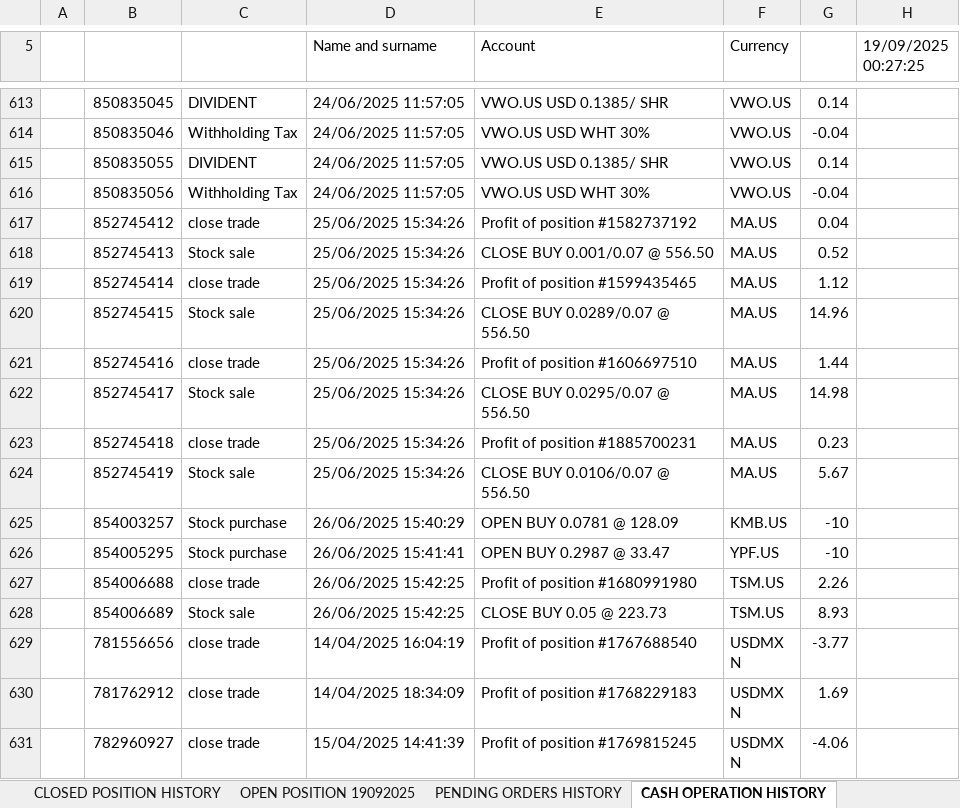
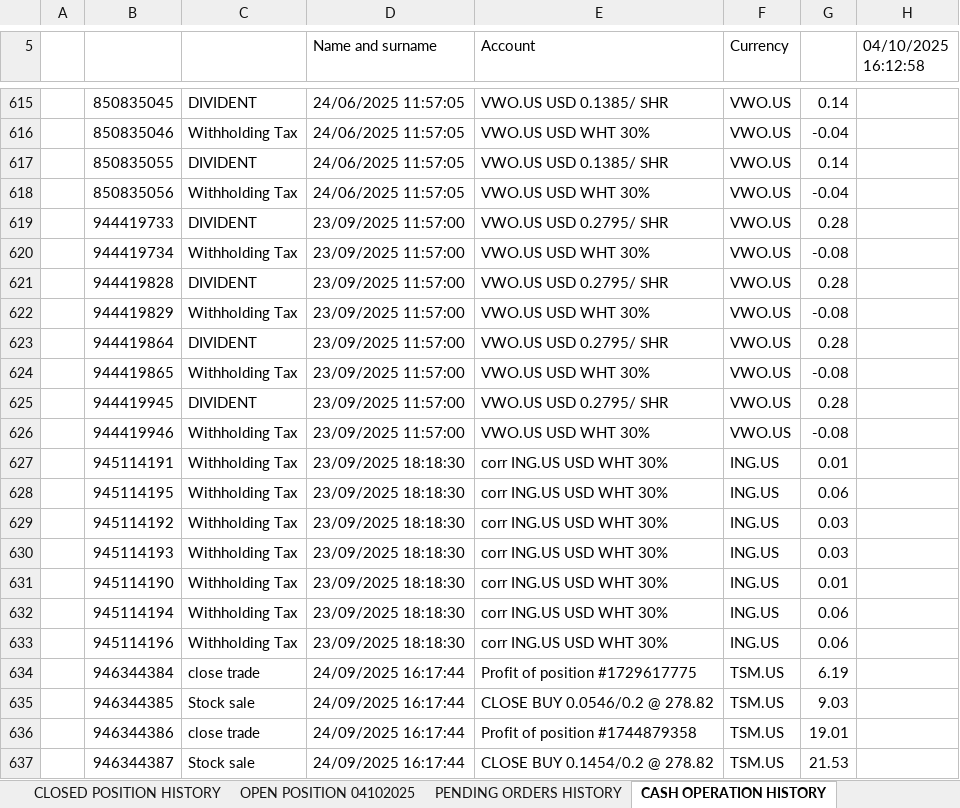
Before and after one commit to SRodWal/RodWal-Capital-Insights, an Excel workbook: XTB_Initial.xlsx, sheet CASH OPERATION HISTORY, drawn as a sheet; only a part is shown, gaps mark what is left out; the shorter side is filled out with more unchanged rows; values as stored, in another font and other column widths than the file's, no cell formats; charts and pictures not drawn; the diff covers the shown part only; the diff names each change by its address in the sheet, - before the commit and + after, or states it on an @@ line.

```diff
--- a/XTB_Initial.xlsx (sheet CASH OPERATION HISTORY)
+++ b/XTB_Initial.xlsx (sheet CASH OPERATION HISTORY)
-sheet tab: OPEN POSITION 19092025
+sheet tab: OPEN POSITION 04102025
-H5: 19/09/2025 00:27:25
+H5: 04/10/2025 16:12:58
+row 619:  | 944419733 | DIVIDENT | 23/09/2025 11:57:00 | VWO.US USD 0.2795/ SHR | VWO.US | 0.28
+row 620:  | 944419734 | Withholding Tax | 23/09/2025 11:57:00 | VWO.US USD WHT 30% | VWO.US | -0.08
+row 621:  | 944419828 | DIVIDENT | 23/09/2025 11:57:00 | VWO.US USD 0.2795/ SHR | VWO.US | 0.28
+row 622:  | 944419829 | Withholding Tax | 23/09/2025 11:57:00 | VWO.US USD WHT 30% | VWO.US | -0.08
+row 623:  | 944419864 | DIVIDENT | 23/09/2025 11:57:00 | VWO.US USD 0.2795/ SHR | VWO.US | 0.28
+row 624:  | 944419865 | Withholding Tax | 23/09/2025 11:57:00 | VWO.US USD WHT 30% | VWO.US | -0.08
+row 625:  | 944419945 | DIVIDENT | 23/09/2025 11:57:00 | VWO.US USD 0.2795/ SHR | VWO.US | 0.28
+row 626:  | 944419946 | Withholding Tax | 23/09/2025 11:57:00 | VWO.US USD WHT 30% | VWO.US | -0.08
+row 627:  | 945114191 | Withholding Tax | 23/09/2025 18:18:30 | corr ING.US USD WHT 30% | ING.US | 0.01
+row 628:  | 945114195 | Withholding Tax | 23/09/2025 18:18:30 | corr ING.US USD WHT 30% | ING.US | 0.06
+row 629:  | 945114192 | Withholding Tax | 23/09/2025 18:18:30 | corr ING.US USD WHT 30% | ING.US | 0.03
+row 630:  | 945114193 | Withholding Tax | 23/09/2025 18:18:30 | corr ING.US USD WHT 30% | ING.US | 0.03
+row 631:  | 945114190 | Withholding Tax | 23/09/2025 18:18:30 | corr ING.US USD WHT 30% | ING.US | 0.01
+row 632:  | 945114194 | Withholding Tax | 23/09/2025 18:18:30 | corr ING.US USD WHT 30% | ING.US | 0.06
+row 633:  | 945114196 | Withholding Tax | 23/09/2025 18:18:30 | corr ING.US USD WHT 30% | ING.US | 0.06
+row 634:  | 946344384 | close trade | 24/09/2025 16:17:44 | Profit of position #1729617775 | TSM.US | 6.19
+row 635:  | 946344385 | Stock sale | 24/09/2025 16:17:44 | CLOSE BUY 0.0546/0.2 @ 278.82 | TSM.US | 9.03
+row 636:  | 946344386 | close trade | 24/09/2025 16:17:44 | Profit of position #1744879358 | TSM.US | 19.01
+row 637:  | 946344387 | Stock sale | 24/09/2025 16:17:44 | CLOSE BUY 0.1454/0.2 @ 278.82 | TSM.US | 21.53
```
Also changed, not shown: 104 added rows, 1 removed row, 70 moved rows and 2 edited cells elsewhere in this sheet, sheet OPEN POSITION 04102025, sheet CLOSED POSITION HISTORY, sheet PENDING ORDERS HISTORY, cell formats, Stock Analysis/RodWal Terminal/Business Case.xlsx, Stock Analysis/RodWal Terminal/Project Management.xlsx, 12 other files.
